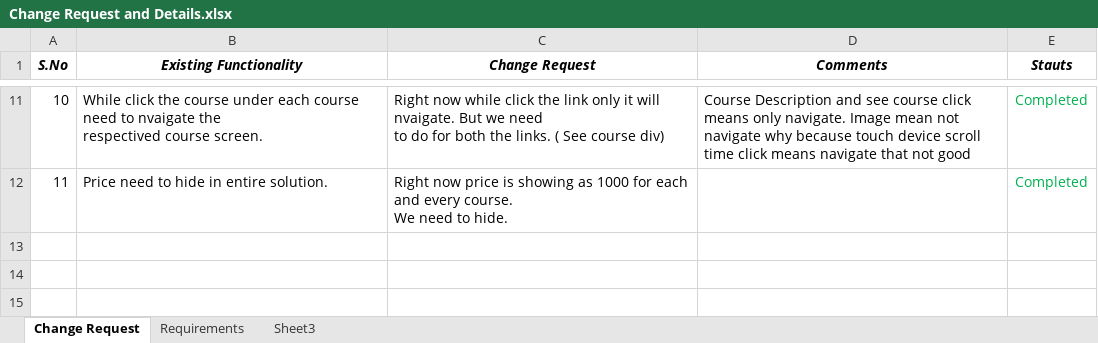
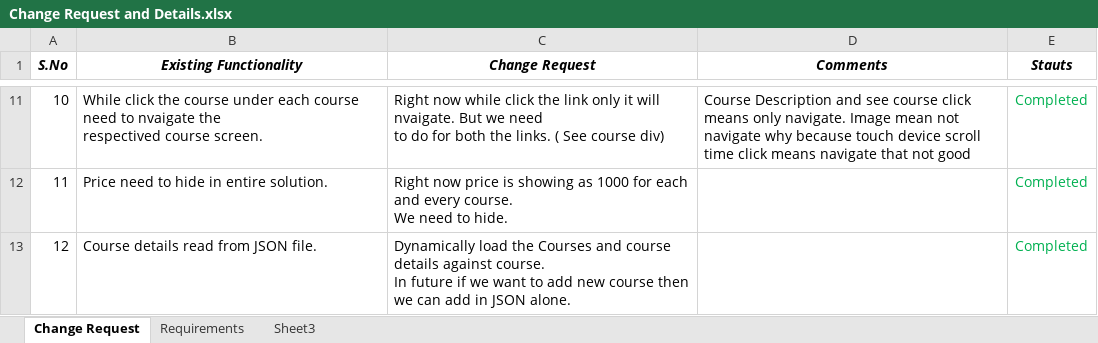
Before and after one commit to sudhananth/iNetSolution, an Excel workbook: Change Request and Requirements/Change Request and Details.xlsx, sheet Change Request, drawn as a sheet; only a part is shown, gaps mark what is left out; values as stored, in another font and other column widths than the file's, no borders; ↵ is a line break in a cell; the diff names each change by its address in the sheet, - before the commit and + after, or states it on an @@ line.

Commit message:
Requirements and change request updated by Anvardeen Batcha B

```diff
--- a/Change Request and Requirements/Change Request and Details.xlsx (sheet Change Request)
+++ b/Change Request and Requirements/Change Request and Details.xlsx (sheet Change Request)
+row 13: 12 | Course details read from JSON file. | Dynamically load the Courses and course details against course. ↵ In future if we want to add new course then we can add in JSON alone. |  | Completed
```
